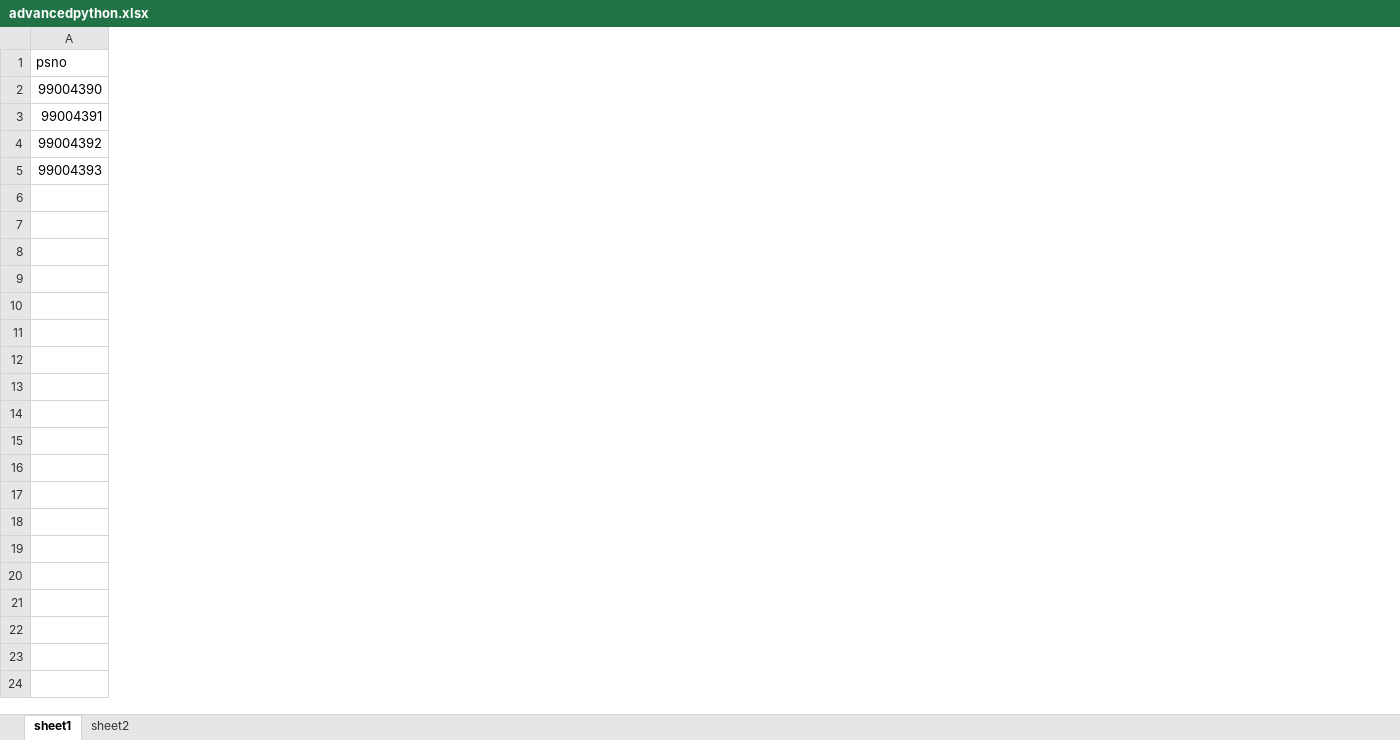
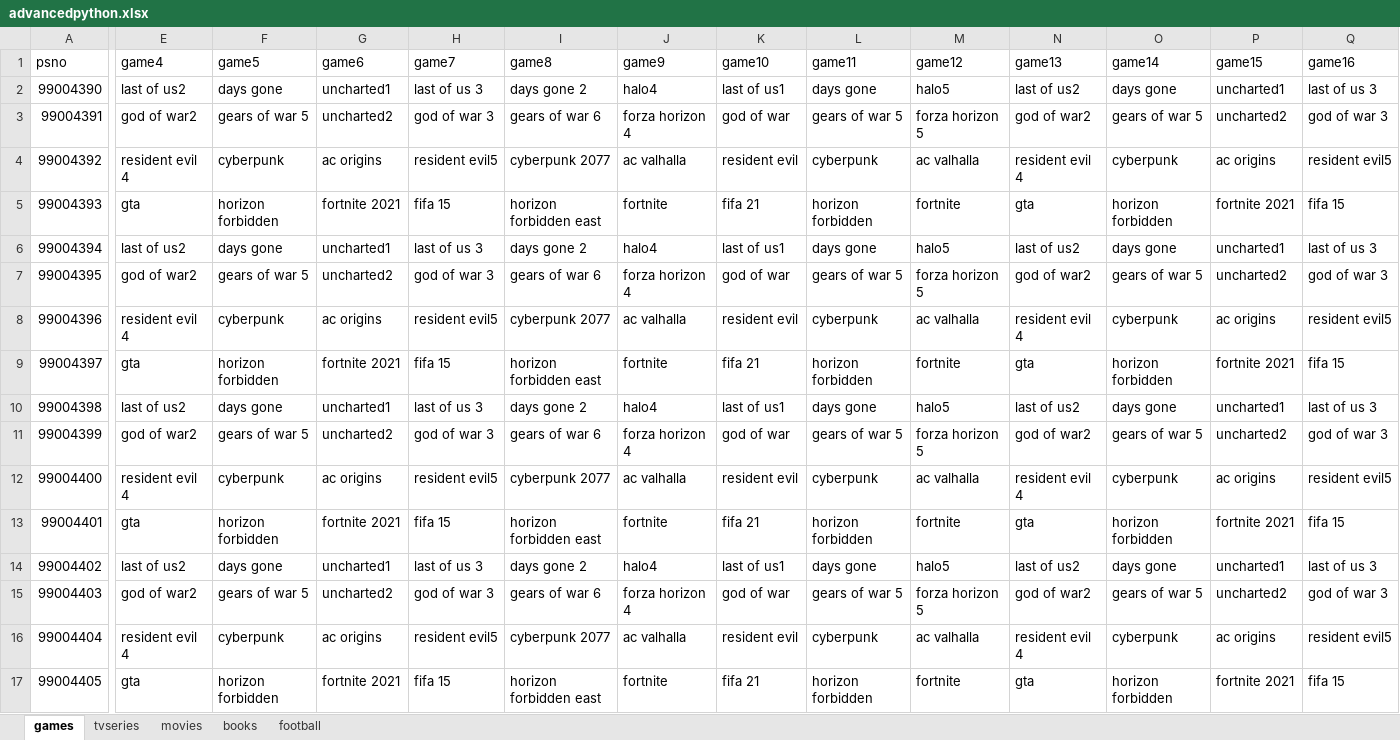
Before and after one commit to joydeep99004391/99004391, an Excel workbook: advancedpython.xlsx, sheet games, drawn as a sheet; only a part is shown, gaps mark what is left out; values as stored, in another font and other column widths than the file's, no borders; charts and pictures not drawn; rows hold the shown columns only; the diff covers the shown part only; the diff names each change by its address in the sheet, - before the commit and + after, or states it on an @@ line.

```diff
--- a/advancedpython.xlsx (sheet games)
+++ b/advancedpython.xlsx (sheet games)
-sheet tab: sheet1
+sheet tab: games
-sheet tab: sheet2
+sheet tab: tvseries
+sheet tab: movies
+sheet tab: books
+sheet tab: football
+column E (game4), rows 2-5: last of us2 | god of war2 | resident evil 4 | gta
+column F (game5), rows 2-5: days gone | gears of war 5 | cyberpunk | horizon forbidden
+column G (game6), rows 2-5: uncharted1 | uncharted2 | ac origins | fortnite 2021
+column H (game7), rows 2-5: last of us 3 | god of war 3 | resident evil5 | fifa 15
+column I (game8), rows 2-5: days gone 2 | gears of war 6 | cyberpunk 2077 | horizon forbidden east
+column J (game9), rows 2-5: halo4 | forza horizon 4 | ac valhalla | fortnite
+column K (game10), rows 2-5: last of us1 | god of war | resident evil | fifa 21
+column L (game11), rows 2-5: days gone | gears of war 5 | cyberpunk | horizon forbidden
+column M (game12), rows 2-5: halo5 | forza horizon 5 | ac valhalla | fortnite
+column N (game13), rows 2-5: last of us2 | god of war2 | resident evil 4 | gta
+column O (game14), rows 2-5: days gone | gears of war 5 | cyberpunk | horizon forbidden
+column P (game15), rows 2-5: uncharted1 | uncharted2 | ac origins | fortnite 2021
+column Q (game16), rows 2-5: last of us 3 | god of war 3 | resident evil5 | fifa 15
+row 6: 99004394 | last of us2 | days gone | uncharted1 | last of us 3 | days gone 2 | halo4 | last of us1 | days gone | halo5 | last of us2 | days gone | uncharted1 | last of us 3
+row 7: 99004395 | god of war2 | gears of war 5 | uncharted2 | god of war 3 | gears of war 6 | forza horizon 4 | god of war | gears of war 5 | forza horizon 5 | god of war2 | gears of war 5 | uncharted2 | god of war 3
+row 8: 99004396 | resident evil 4 | cyberpunk | ac origins | resident evil5 | cyberpunk 2077 | ac valhalla | resident evil | cyberpunk | ac valhalla | resident evil 4 | cyberpunk | ac origins | resident evil5
+row 9: 99004397 | gta | horizon forbidden | fortnite 2021 | fifa 15 | horizon forbidden east | fortnite | fifa 21 | horizon forbidden | fortnite | gta | horizon forbidden | fortnite 2021 | fifa 15
+row 10: 99004398 | last of us2 | days gone | uncharted1 | last of us 3 | days gone 2 | halo4 | last of us1 | days gone | halo5 | last of us2 | days gone | uncharted1 | last of us 3
+row 11: 99004399 | god of war2 | gears of war 5 | uncharted2 | god of war 3 | gears of war 6 | forza horizon 4 | god of war | gears of war 5 | forza horizon 5 | god of war2 | gears of war 5 | uncharted2 | god of war 3
+row 12: 99004400 | resident evil 4 | cyberpunk | ac origins | resident evil5 | cyberpunk 2077 | ac valhalla | resident evil | cyberpunk | ac valhalla | resident evil 4 | cyberpunk | ac origins | resident evil5
+row 13: 99004401 | gta | horizon forbidden | fortnite 2021 | fifa 15 | horizon forbidden east | fortnite | fifa 21 | horizon forbidden | fortnite | gta | horizon forbidden | fortnite 2021 | fifa 15
+row 14: 99004402 | last of us2 | days gone | uncharted1 | last of us 3 | days gone 2 | halo4 | last of us1 | days gone | halo5 | last of us2 | days gone | uncharted1 | last of us 3
+row 15: 99004403 | god of war2 | gears of war 5 | uncharted2 | god of war 3 | gears of war 6 | forza horizon 4 | god of war | gears of war 5 | forza horizon 5 | god of war2 | gears of war 5 | uncharted2 | god of war 3
+row 16: 99004404 | resident evil 4 | cyberpunk | ac origins | resident evil5 | cyberpunk 2077 | ac valhalla | resident evil | cyberpunk | ac valhalla | resident evil 4 | cyberpunk | ac origins | resident evil5
+row 17: 99004405 | gta | horizon forbidden | fortnite 2021 | fifa 15 | horizon forbidden east | fortnite | fifa 21 | horizon forbidden | fortnite | gta | horizon forbidden | fortnite 2021 | fifa 15
```
Also changed, not shown: 4 added columns elsewhere in this sheet, sheet tvseries, charts or pictures, selected_data.xlsx, 2 other files.
